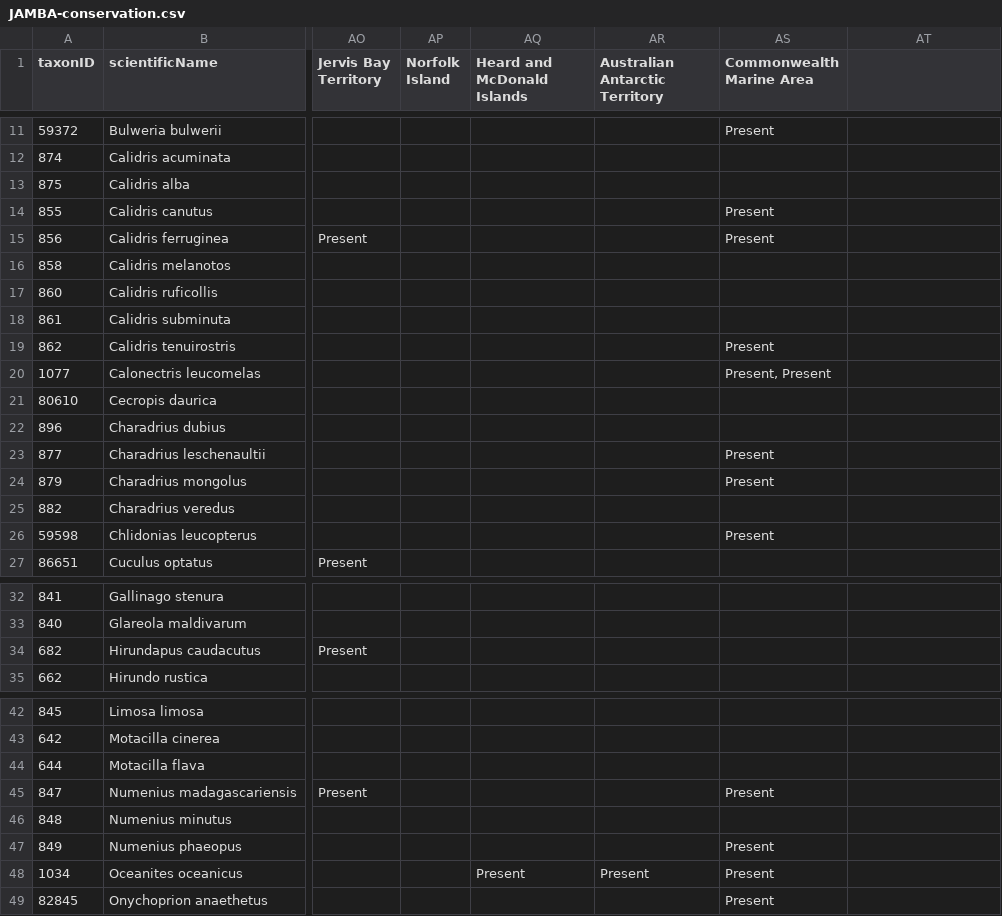
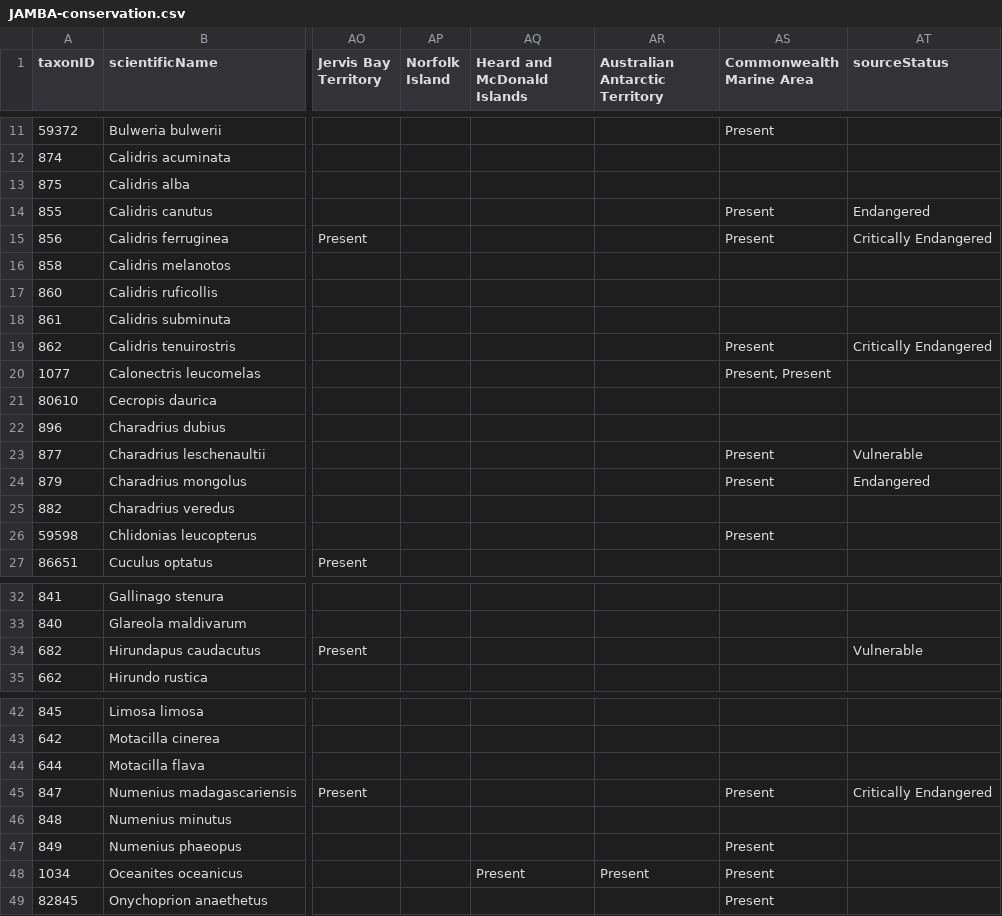
Before and after one commit to AtlasOfLivingAustralia/authoritative-lists, a CSV file: current-lists/conservation-lists/JAMBA-conservation.csv, drawn as a sheet; only a part is shown, gaps mark what is left out; the diff names each change by its address in the sheet, - before the commit and + after, or states it on an @@ line.

```diff
--- a/current-lists/conservation-lists/JAMBA-conservation.csv
+++ b/current-lists/conservation-lists/JAMBA-conservation.csv
-AT1: (empty)
+AT1: sourceStatus
-AT14 (sourceStatus): (empty)
+AT14 (sourceStatus): Endangered
-AT15 (sourceStatus): (empty)
+AT15 (sourceStatus): Critically Endangered
-AT19 (sourceStatus): (empty)
+AT19 (sourceStatus): Critically Endangered
-AT23 (sourceStatus): (empty)
+AT23 (sourceStatus): Vulnerable
-AT24 (sourceStatus): (empty)
+AT24 (sourceStatus): Endangered
-AT34 (sourceStatus): (empty)
+AT34 (sourceStatus): Vulnerable
-AT45 (sourceStatus): (empty)
+AT45 (sourceStatus): Critically Endangered
```
Also changed, not shown: current-lists/conservation-lists/BONN-conservation.csv, current-lists/conservation-lists/CAMBA-conservation.csv, 20 other files.
